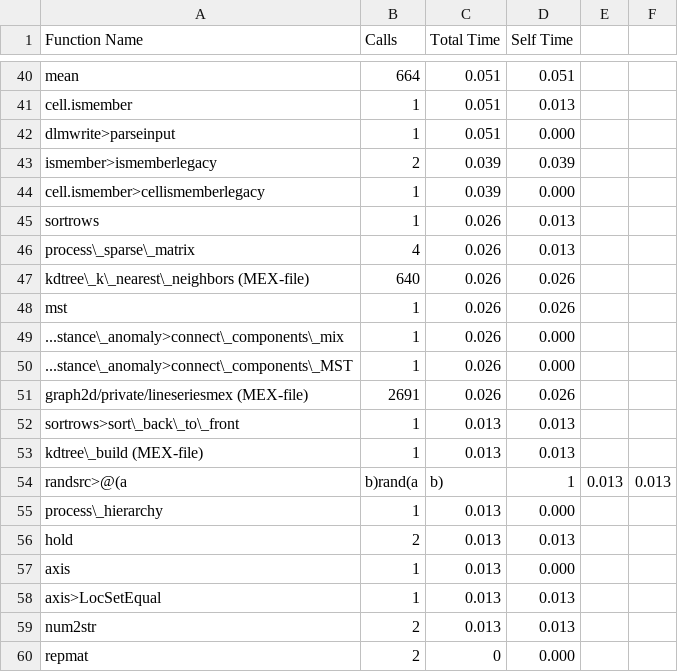
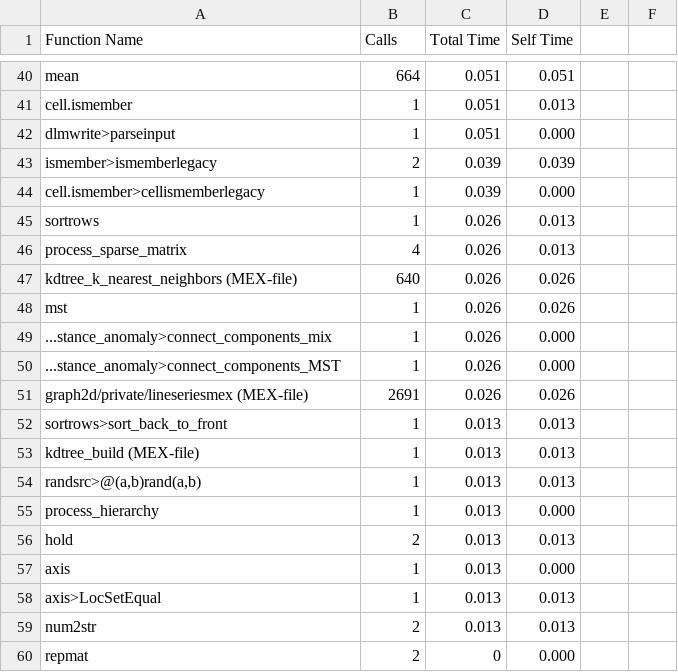
Before and after one commit to joshuaspence/Thesis, a CSV file: data/profiling/profilingData1.csv, drawn as a sheet; only a part is shown, gaps mark what is left out; the diff covers the shown part only.

```diff
--- a/data/profiling/profilingData1.csv
+++ b/data/profiling/profilingData1.csv
@@ -46,2 +46,2 @@ sortrows,1,0.026,0.013
-process\_sparse\_matrix,4,0.026,0.013
-kdtree\_k\_nearest\_neighbors (MEX-file),640,0.026,0.026
+"process_sparse_matrix",4,0.026,0.013
+"kdtree_k_nearest_neighbors (MEX-file)",640,0.026,0.026
@@ -49,2 +49,2 @@ mst,1,0.026,0.026
-...stance\_anomaly>connect\_components\_mix,1,0.026,0.000
-...stance\_anomaly>connect\_components\_MST,1,0.026,0.000
+"...stance_anomaly>connect_components_mix",1,0.026,0.000
+"...stance_anomaly>connect_components_MST",1,0.026,0.000
@@ -52,4 +52,4 @@ graph2d/private/lineseriesmex (MEX-file),2691,0.026,0.026
-sortrows>sort\_back\_to\_front,1,0.013,0.013
-kdtree\_build (MEX-file),1,0.013,0.013
-randsrc>@(a,b)rand(a,b),1,0.013,0.013
-process\_hierarchy,1,0.013,0.000
+"sortrows>sort_back_to_front",1,0.013,0.013
+"kdtree_build (MEX-file)",1,0.013,0.013
+"randsrc>@(a,b)rand(a,b)",1,0.013,0.013
+"process_hierarchy",1,0.013,0.000
```
Also changed, not shown: 3 added rows, 3 removed rows and 25 edited cells elsewhere in this file, 3 other files.
